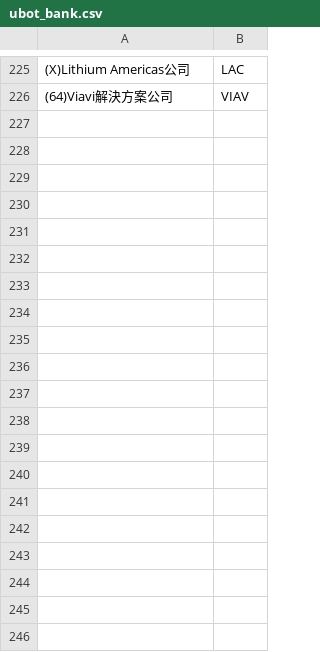
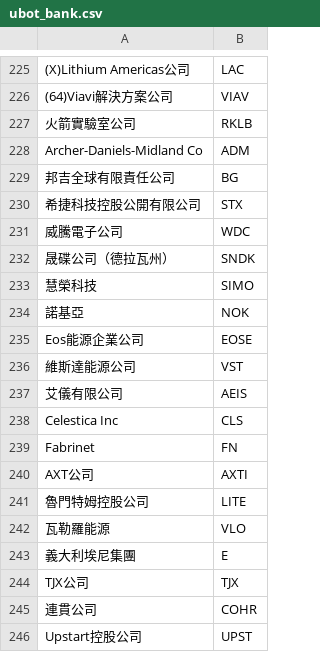
Before and after one commit to vbnvv/us-stock, a CSV file: data/all_bank_stock/ubot_bank.csv, drawn as a sheet; only a part is shown, gaps mark what is left out; the diff covers the shown part only.

Commit message:
Update ubot_bank.csv

```diff
--- a/data/all_bank_stock/ubot_bank.csv
+++ b/data/all_bank_stock/ubot_bank.csv
@@ -226 +226,21 @@
 (64)Viavi解決方案公司,VIAV
+火箭實驗室公司,RKLB
+Archer-Daniels-Midland Co,ADM
+邦吉全球有限責任公司,BG
+希捷科技控股公開有限公司,STX
+威騰電子公司,WDC
+晟碟公司（德拉瓦州）,SNDK
+慧榮科技,SIMO
+諾基亞,NOK
+Eos能源企業公司,EOSE
+維斯達能源公司,VST
+艾儀有限公司,AEIS
+Celestica Inc,CLS
+Fabrinet,FN
+AXT公司,AXTI
+魯門特姆控股公司,LITE
+瓦勒羅能源,VLO
+義大利埃尼集團,E
+TJX公司,TJX
+連貫公司,COHR
+Upstart控股公司,UPST
```
Also changed, not shown: 34 added rows elsewhere in this file.
